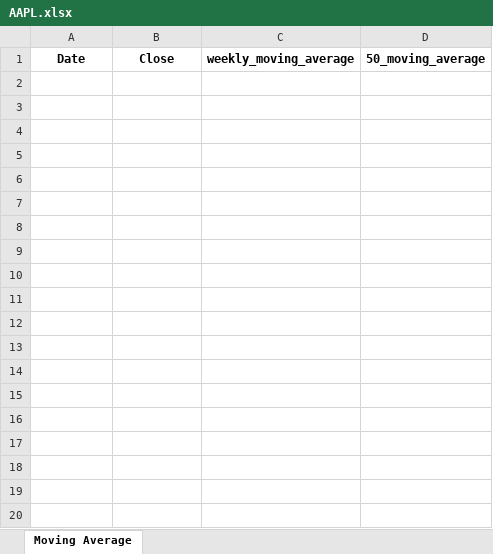
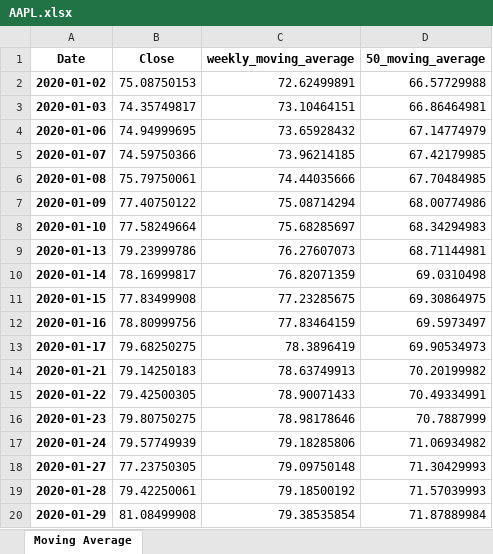
Before and after one commit to george887/IEX_API, an Excel workbook: AAPL.xlsx, sheet Moving Average, drawn as a sheet; only a part is shown; values as stored, in another font and other column widths than the file's, no borders; charts and pictures and conditional formats not drawn; the diff covers the shown part only; the diff names each change by its address in the sheet, - before the commit and + after, or states it on an @@ line.

Commit message:
Adjusted the date range

```diff
--- a/AAPL.xlsx (sheet Moving Average)
+++ b/AAPL.xlsx (sheet Moving Average)
+row 2: 2020-01-02 | 75.08750153 | 72.62499891 | 66.57729988
+row 3: 2020-01-03 | 74.35749817 | 73.10464151 | 66.86464981
+row 4: 2020-01-06 | 74.94999695 | 73.65928432 | 67.14774979
+row 5: 2020-01-07 | 74.59750366 | 73.96214185 | 67.42179985
+row 6: 2020-01-08 | 75.79750061 | 74.44035666 | 67.70484985
+row 7: 2020-01-09 | 77.40750122 | 75.08714294 | 68.00774986
+row 8: 2020-01-10 | 77.58249664 | 75.68285697 | 68.34294983
+row 9: 2020-01-13 | 79.23999786 | 76.27607073 | 68.71144981
+row 10: 2020-01-14 | 78.16999817 | 76.82071359 | 69.0310498
+row 11: 2020-01-15 | 77.83499908 | 77.23285675 | 69.30864975
+row 12: 2020-01-16 | 78.80999756 | 77.83464159 | 69.5973497
+row 13: 2020-01-17 | 79.68250275 | 78.3896419 | 69.90534973
+row 14: 2020-01-21 | 79.14250183 | 78.63749913 | 70.20199982
+row 15: 2020-01-22 | 79.42500305 | 78.90071433 | 70.49334991
+row 16: 2020-01-23 | 79.80750275 | 78.98178646 | 70.7887999
+row 17: 2020-01-24 | 79.57749939 | 79.18285806 | 71.06934982
+row 18: 2020-01-27 | 77.23750305 | 79.09750148 | 71.30429993
+row 19: 2020-01-28 | 79.42250061 | 79.18500192 | 71.57039993
+row 20: 2020-01-29 | 81.08499908 | 79.38535854 | 71.87889984
```
Also changed, not shown: 267 added rows elsewhere in this sheet, charts or pictures.
